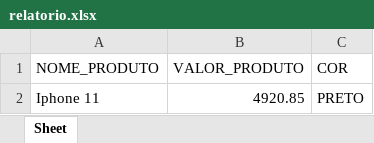
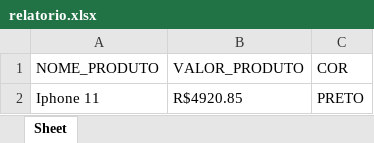
Before and after one commit to duartecgustavo/PythonProgress, an Excel workbook: relatorio.xlsx, sheet Sheet, drawn as a sheet; values as stored, in another font and other column widths than the file's, no borders; the diff names each change by its address in the sheet, - before the commit and + after, or states it on an @@ line.

```diff
--- a/relatorio.xlsx (sheet Sheet)
+++ b/relatorio.xlsx (sheet Sheet)
-B2 (VALOR_PRODUTO): 4920.85
+B2 (VALOR_PRODUTO): R$4920.85
```
Also changed, not shown: 2 other files.
